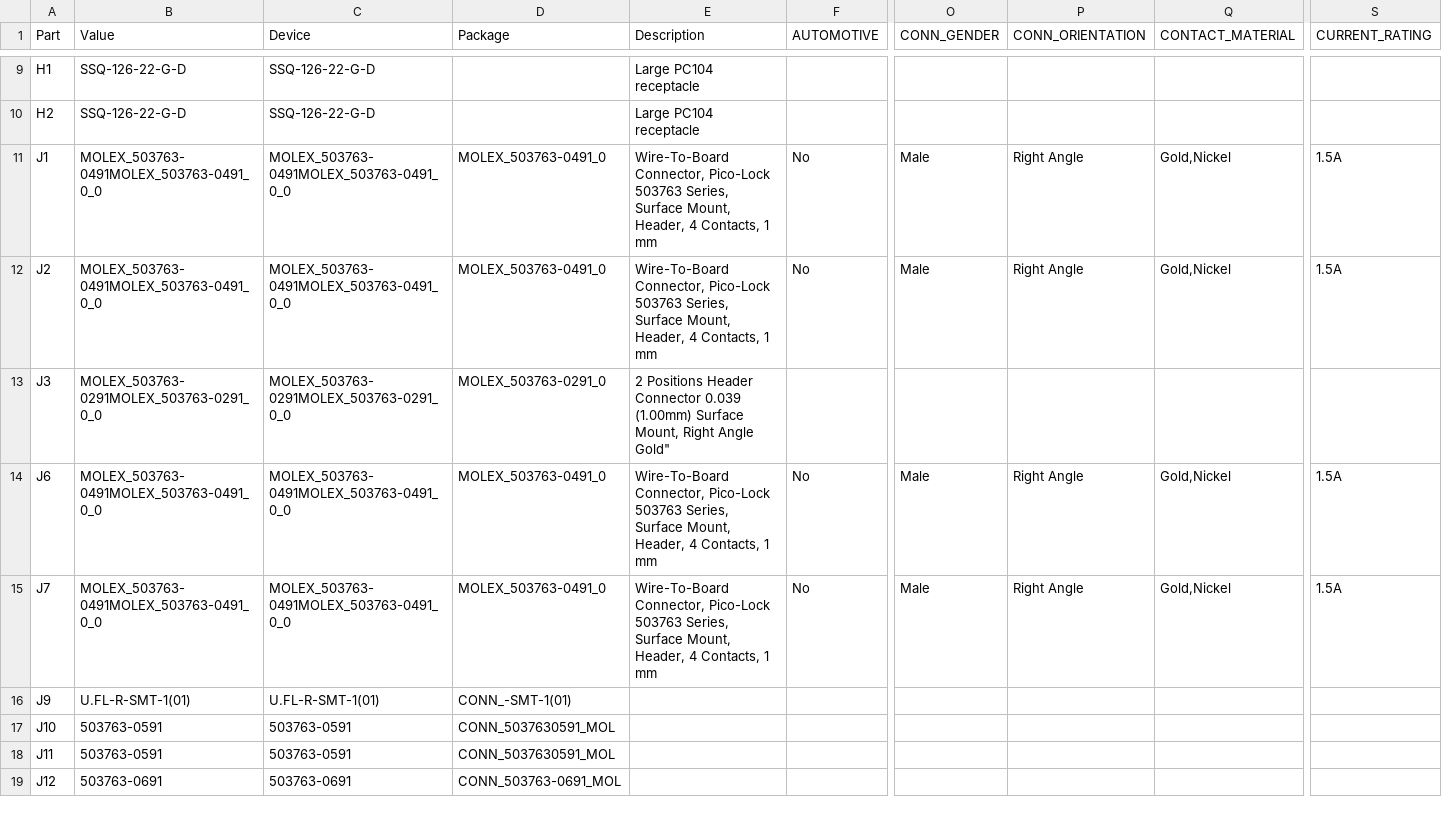
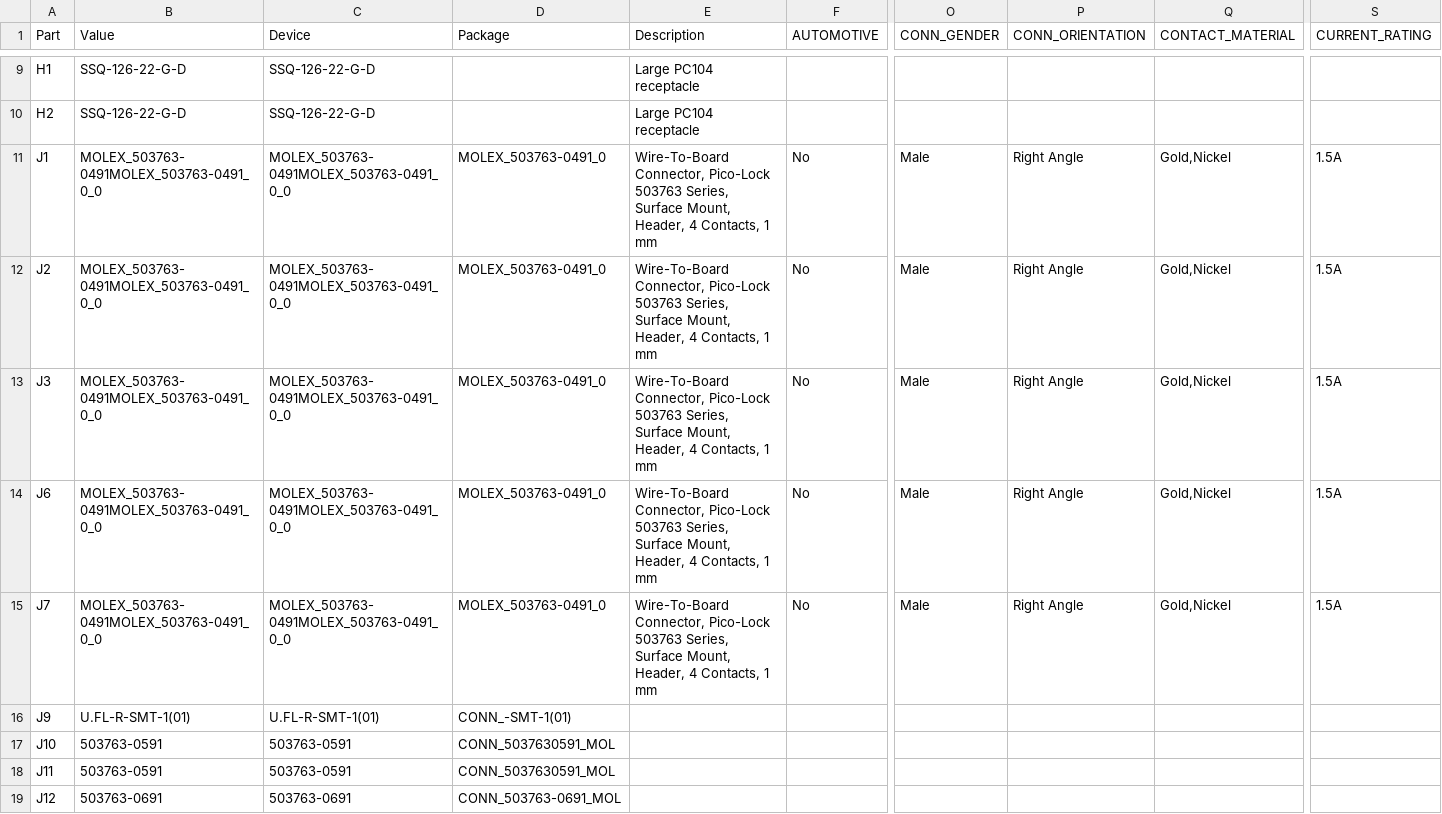
Before and after one commit to hsfl/artemis-hardware, a CSV file: hardware/Eagle Designs/BBB_OBC v3 /BOM (OBC v3) - Sheet1.csv (was hardware/Eagle Designs/BBB_OBC v3/BOM (OBC v3) - Sheet1.csv), drawn as a sheet; only a part is shown, gaps mark what is left out; the diff covers the shown part only; the diff names each change by its address in the sheet, - before the commit and + after, or states it on an @@ line.

```diff
--- a/hardware/Eagle Designs/BBB_OBC v3/BOM (OBC v3) - Sheet1.csv
+++ b/hardware/Eagle Designs/BBB_OBC v3 /BOM (OBC v3) - Sheet1.csv
-B13 (Value): MOLEX_503763-0291MOLEX_503763-0291_0_0
+B13 (Value): MOLEX_503763-0491MOLEX_503763-0491_0_0
-C13 (Device): MOLEX_503763-0291MOLEX_503763-0291_0_0
+C13 (Device): MOLEX_503763-0491MOLEX_503763-0491_0_0
-D13 (Package): MOLEX_503763-0291_0
+D13 (Package): MOLEX_503763-0491_0
-E13 (Description): 2 Positions Header Connector 0.039 (1.00mm) Surface Mount, Right Angle Gold"
+E13 (Description): Wire-To-Board Connector, Pico-Lock 503763 Series, Surface Mount, Header, 4 Contacts, 1 mm
-F13 (AUTOMOTIVE): (empty)
+F13 (AUTOMOTIVE): No
-O13 (CONN_GENDER): (empty)
+O13 (CONN_GENDER): Male
-P13 (CONN_ORIENTATION): (empty)
+P13 (CONN_ORIENTATION): Right Angle
-Q13 (CONTACT_MATERIAL): (empty)
+Q13 (CONTACT_MATERIAL): Gold,Nickel
-S13 (CURRENT_RATING): (empty)
+S13 (CURRENT_RATING): 1.5A
```
Also changed, not shown: 22 edited cells elsewhere in this file, 16 other files.
